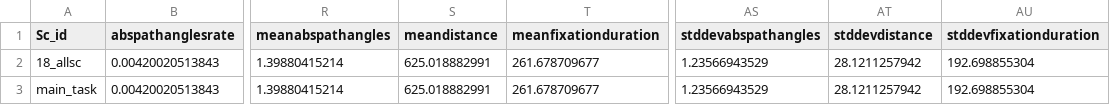
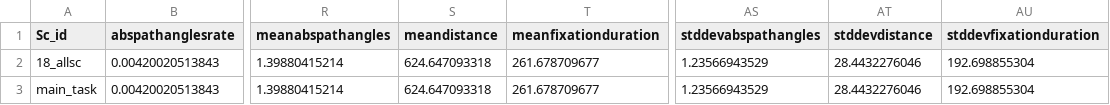
Before and after one commit to dtoker/EMDAT_testing, a TSV file: Part2_EMDATInternal_EMDATOutput/tobiiv3_sample_features_P18.tsv, drawn as a sheet; only a part is shown, gaps mark what is left out; the diff names each change by its address in the sheet, - before the commit and + after, or states it on an @@ line.

```diff
--- a/Part2_EMDATInternal_EMDATOutput/tobiiv3_sample_features_P18.tsv
+++ b/Part2_EMDATInternal_EMDATOutput/tobiiv3_sample_features_P18.tsv
-S2:S3 (meandistance): 625.018882991
+S2:S3 (meandistance): 624.647093318
-AT2:AT3 (stddevdistance): 28.1211257942
+AT2:AT3 (stddevdistance): 28.4432276046
```
Also changed, not shown: Part2_EMDATInternal_EMDATOutput/tobiiv3_sample_features.tsv, Part2_EMDATInternal_EMDATOutput/tobiiv3_sample_features_P16.tsv, 4 other files.
